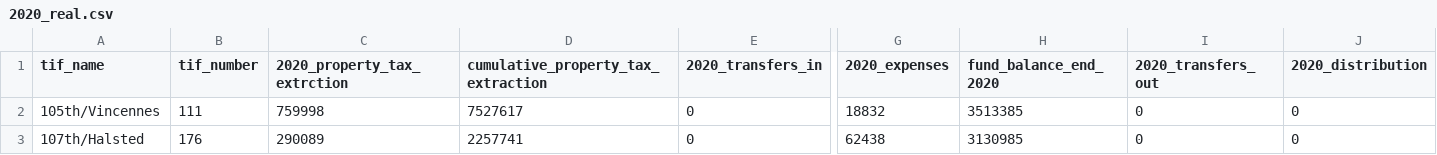
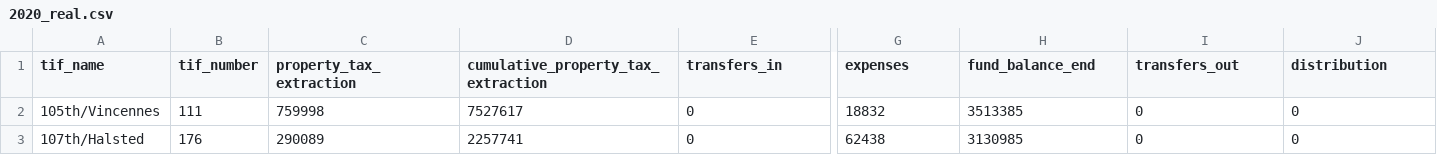
Before and after one commit to willfineberg/chi-tif-parser, a CSV file: TIF_PDF_Parsing/csvs/2020_real.csv, drawn as a sheet; only a part is shown, gaps mark what is left out; the diff names each change by its address in the sheet, - before the commit and + after, or states it on an @@ line.

```diff
--- a/TIF_PDF_Parsing/csvs/2020_real.csv
+++ b/TIF_PDF_Parsing/csvs/2020_real.csv
-C1: 2020_property_tax_extrction
+C1: property_tax_extraction
-E1: 2020_transfers_in
+E1: transfers_in
-G1: 2020_expenses
+G1: expenses
-H1: fund_balance_end_2020
+H1: fund_balance_end
-I1: 2020_transfers_out
+I1: transfers_out
-J1: 2020_distribution
+J1: distribution
```
Also changed, not shown: TIF_PDF_Parsing/csvs/2020_out.csv, 2 other files.
